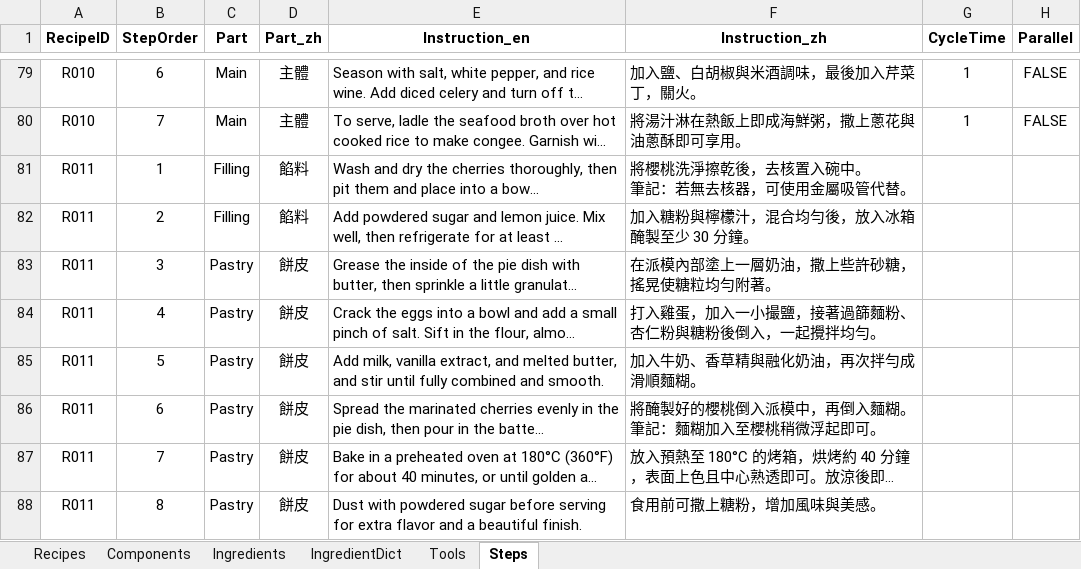
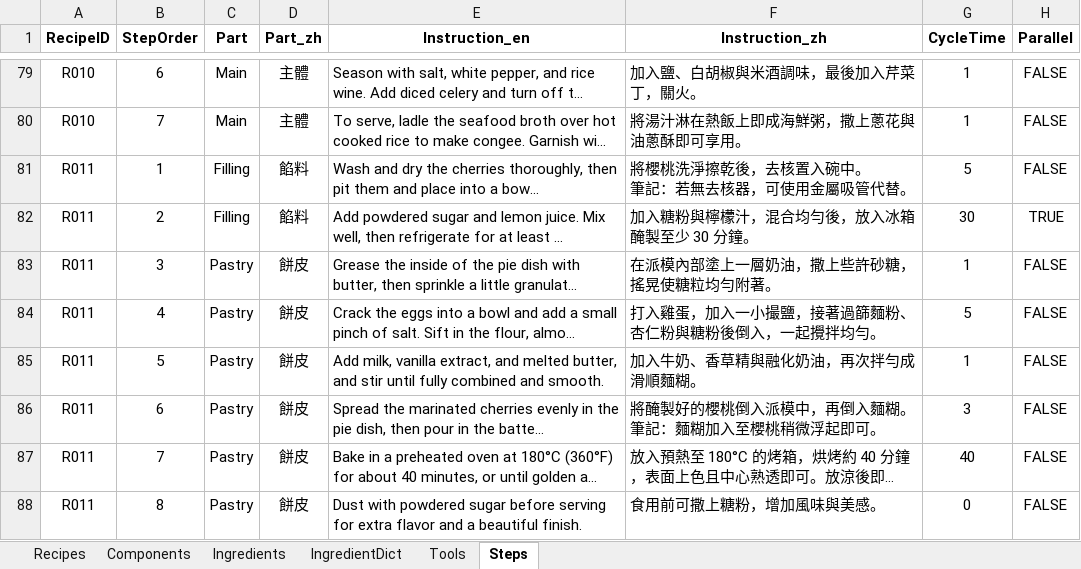
Before and after one commit to imangu919/recipe-ingredient-calculator, an Excel workbook: Recipe_Database_Corrected.xlsx, sheet Steps, drawn as a sheet; only a part is shown, gaps mark what is left out; long unchanged cells end in …; values as stored, in another font and other column widths than the file's, no borders; the diff names each change by its address in the sheet, - before the commit and + after, or states it on an @@ line.

Commit message:
Update Recipe_Database_Corrected.xlsx

```diff
--- a/Recipe_Database_Corrected.xlsx (sheet Steps)
+++ b/Recipe_Database_Corrected.xlsx (sheet Steps)
-G81 (CycleTime): (empty)
+G81 (CycleTime): 5
-H81 (Parallel): (empty)
+H81 (Parallel): FALSE
-G82 (CycleTime): (empty)
+G82 (CycleTime): 30
-H82 (Parallel): (empty)
+H82 (Parallel): TRUE
-G83 (CycleTime): (empty)
+G83 (CycleTime): 1
-H83:H88 (Parallel): (empty)
+H83:H88 (Parallel): FALSE
-G84 (CycleTime): (empty)
+G84 (CycleTime): 5
-G85 (CycleTime): (empty)
+G85 (CycleTime): 1
-G86 (CycleTime): (empty)
+G86 (CycleTime): 3
-G87 (CycleTime): (empty)
+G87 (CycleTime): 40
-G88 (CycleTime): (empty)
+G88 (CycleTime): 0
```
Also changed, not shown: sheet Tools, sheet IngredientDict.
